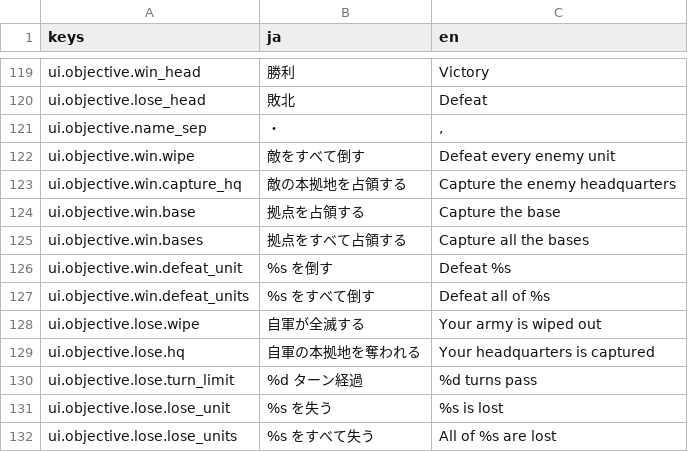
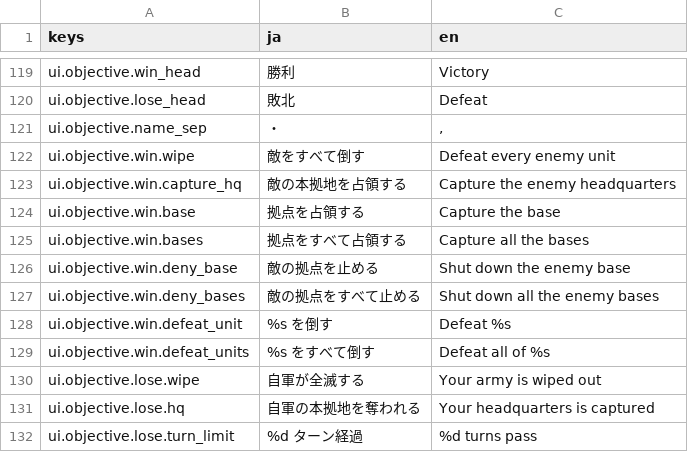
Before and after one commit to sway11466/senaris, a CSV file: godot/data/i18n/map.csv, drawn as a sheet; only a part is shown, gaps mark what is left out; the shorter side is filled out with more unchanged rows; the diff names each change by its address in the sheet, - before the commit and + after, or states it on an @@ line.

```diff
--- a/godot/data/i18n/map.csv
+++ b/godot/data/i18n/map.csv
+row 126: ui.objective.win.deny_base | 敵の拠点を止める | Shut down the enemy base
+row 127: ui.objective.win.deny_bases | 敵の拠点をすべて止める | Shut down all the enemy bases
```
Also changed, not shown: 27 other files.
